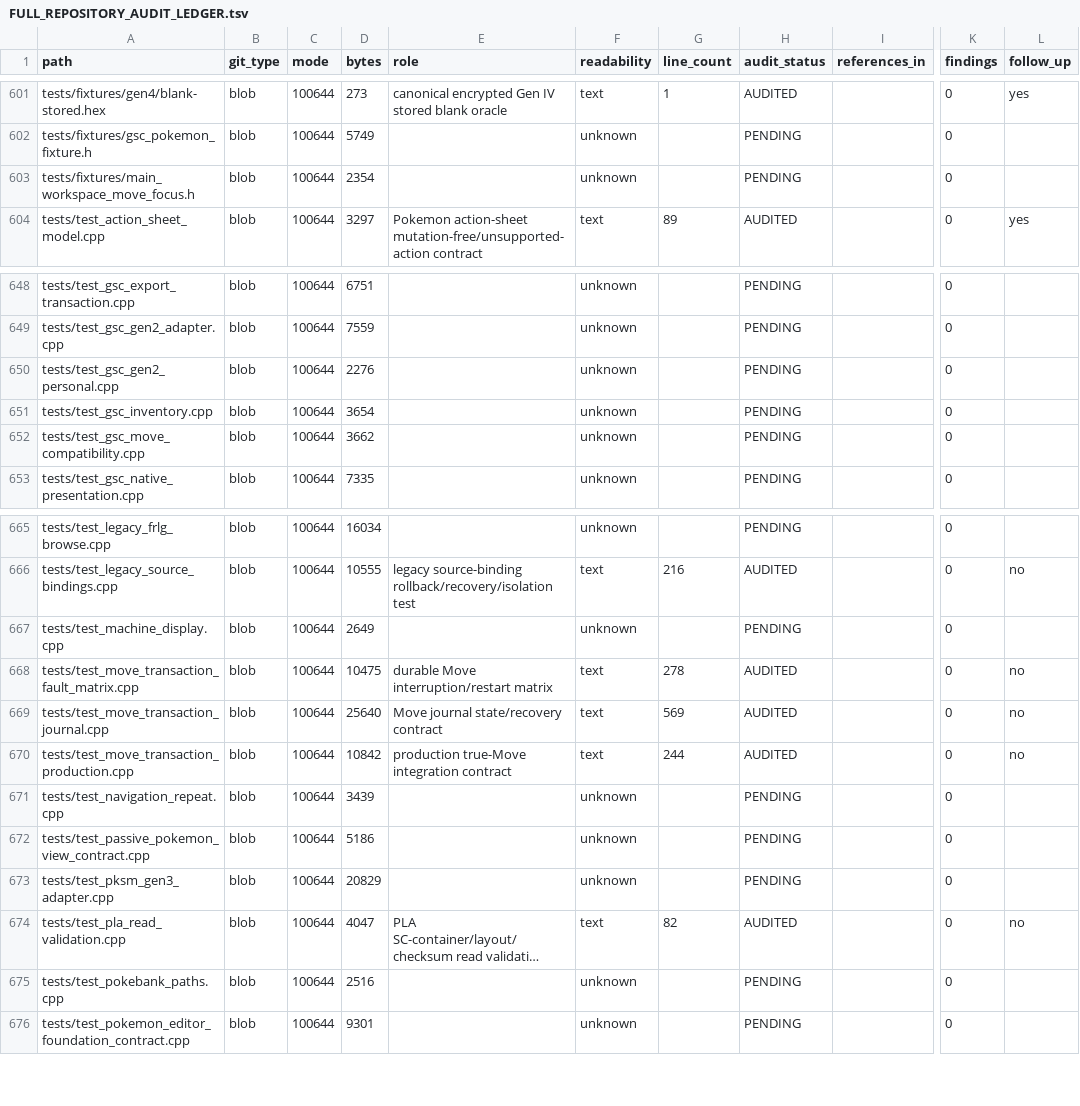
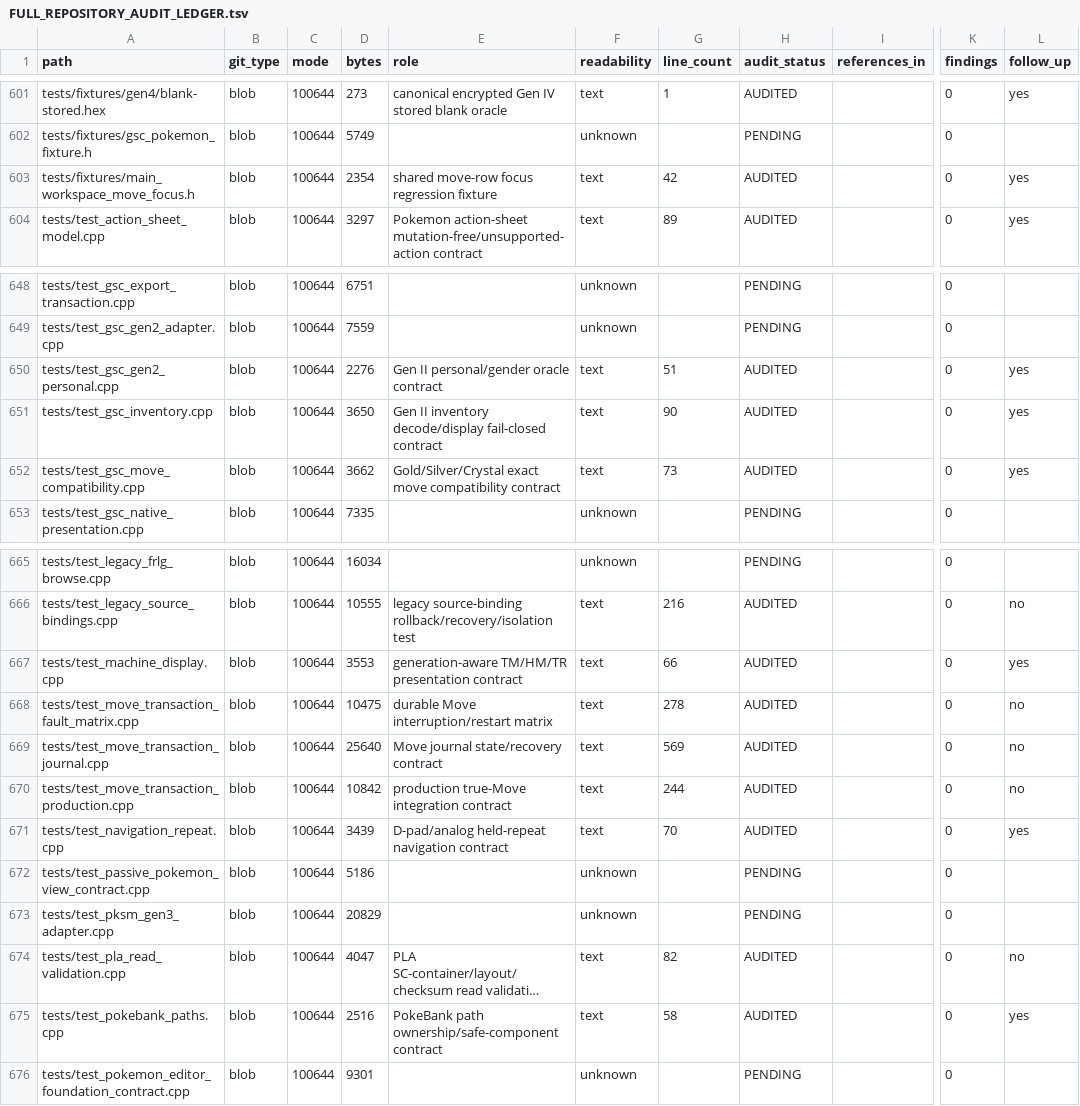
Before and after one commit to GlitchedZeus/PokeBank-NX, a TSV file: docs/FULL_REPOSITORY_AUDIT_LEDGER.tsv, drawn as a sheet; only a part is shown, gaps mark what is left out; long unchanged cells end in …; the diff covers the shown part only; the diff names each change by its address in the sheet, - before the commit and + after, or states it on an @@ line.

Commit message:
audit: complete classic navigation/path test tranche

```diff
--- a/docs/FULL_REPOSITORY_AUDIT_LEDGER.tsv
+++ b/docs/FULL_REPOSITORY_AUDIT_LEDGER.tsv
-E603 (role): (empty)
+E603 (role): shared move-row focus regression fixture
-F603 (readability): unknown
+F603 (readability): text
-G603 (line_count): (empty)
+G603 (line_count): 42
-H603 (audit_status): PENDING
+H603 (audit_status): AUDITED
-L603 (follow_up): (empty)
+L603 (follow_up): yes
-E650 (role): (empty)
+E650 (role): Gen II personal/gender oracle contract
-F650:F652 (readability): unknown
+F650:F652 (readability): text
-G650 (line_count): (empty)
+G650 (line_count): 51
-H650:H652 (audit_status): PENDING
+H650:H652 (audit_status): AUDITED
-L650:L652 (follow_up): (empty)
+L650:L652 (follow_up): yes
-D651 (bytes): 3654
+D651 (bytes): 3650
-E651 (role): (empty)
+E651 (role): Gen II inventory decode/display fail-closed contract
-G651 (line_count): (empty)
+G651 (line_count): 90
-E652 (role): (empty)
+E652 (role): Gold/Silver/Crystal exact move compatibility contract
-G652 (line_count): (empty)
+G652 (line_count): 73
-D667 (bytes): 2649
+D667 (bytes): 3553
-E667 (role): (empty)
+E667 (role): generation-aware TM/HM/TR presentation contract
-F667 (readability): unknown
+F667 (readability): text
-G667 (line_count): (empty)
+G667 (line_count): 66
-H667 (audit_status): PENDING
+H667 (audit_status): AUDITED
-L667 (follow_up): (empty)
+L667 (follow_up): yes
-E671 (role): (empty)
+E671 (role): D-pad/analog held-repeat navigation contract
-F671 (readability): unknown
+F671 (readability): text
-G671 (line_count): (empty)
+G671 (line_count): 70
-H671 (audit_status): PENDING
+H671 (audit_status): AUDITED
-L671 (follow_up): (empty)
+L671 (follow_up): yes
-E675 (role): (empty)
+E675 (role): PokeBank path ownership/safe-component contract
-F675 (readability): unknown
+F675 (readability): text
-G675 (line_count): (empty)
+G675 (line_count): 58
-H675 (audit_status): PENDING
+H675 (audit_status): AUDITED
-L675 (follow_up): (empty)
+L675 (follow_up): yes
```
Also changed, not shown: 15 edited cells elsewhere in this file.
